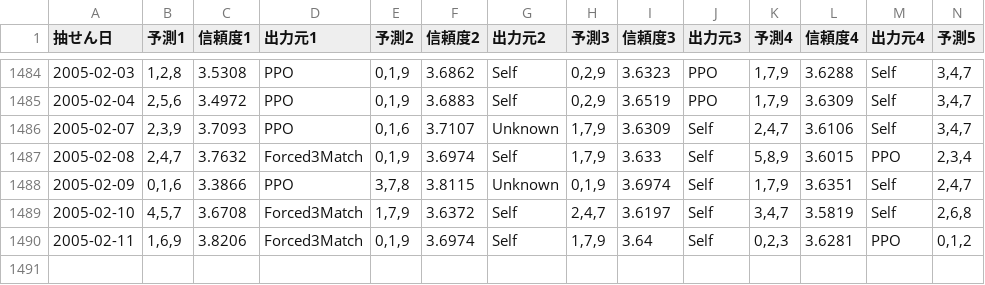
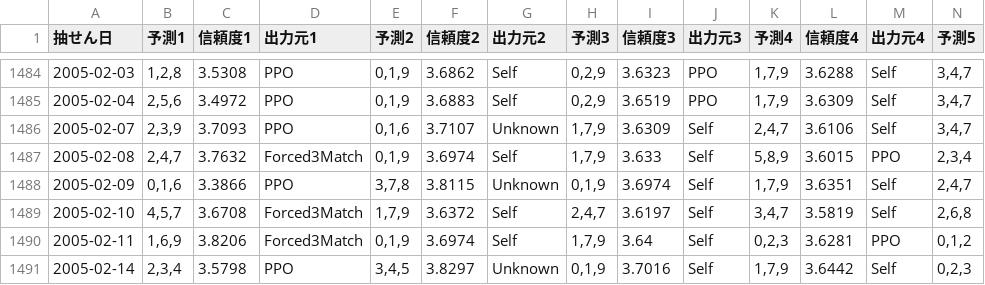
Before and after one commit to Joker7822/num3_v3, a CSV file: Numbers3_predictions.csv, drawn as a sheet; only a part is shown, gaps mark what is left out; rows hold the shown columns only; the diff names each change by its address in the sheet, - before the commit and + after, or states it on an @@ line.

```diff
--- a/Numbers3_predictions.csv
+++ b/Numbers3_predictions.csv
+row 1491: 2005-02-14 | 2,3,4 | 3.5798 | PPO | 3,4,5 | 3.8297 | Unknown | 0,1,9 | 3.7016 | Self | 1,7,9 | 3.6442 | Self | 0,2,3
```
